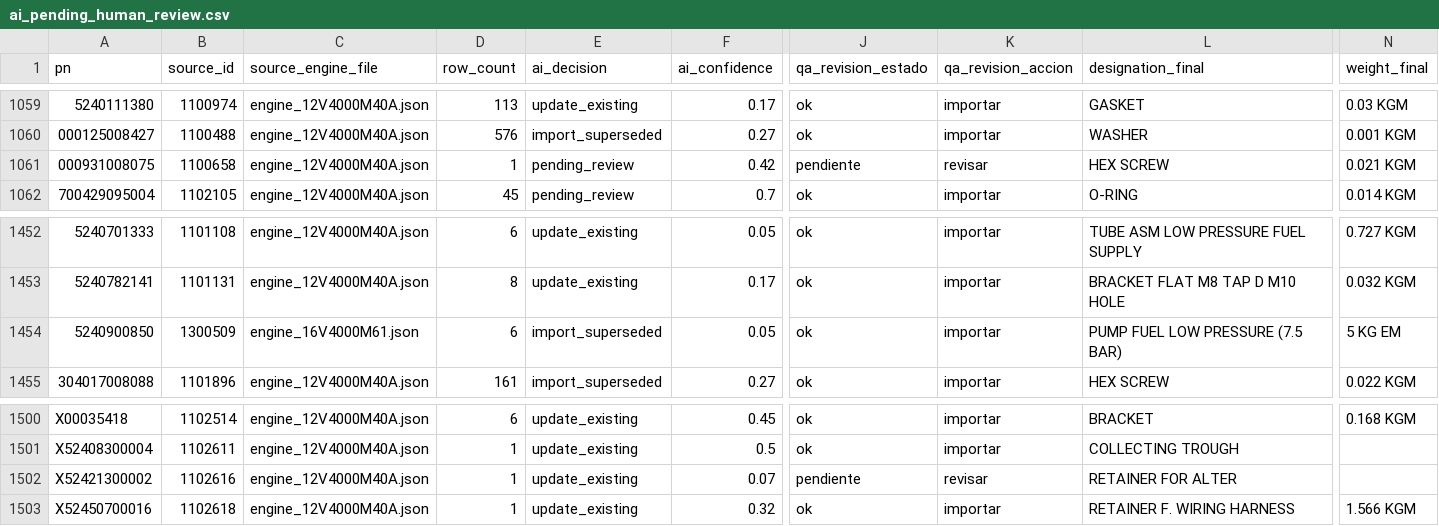
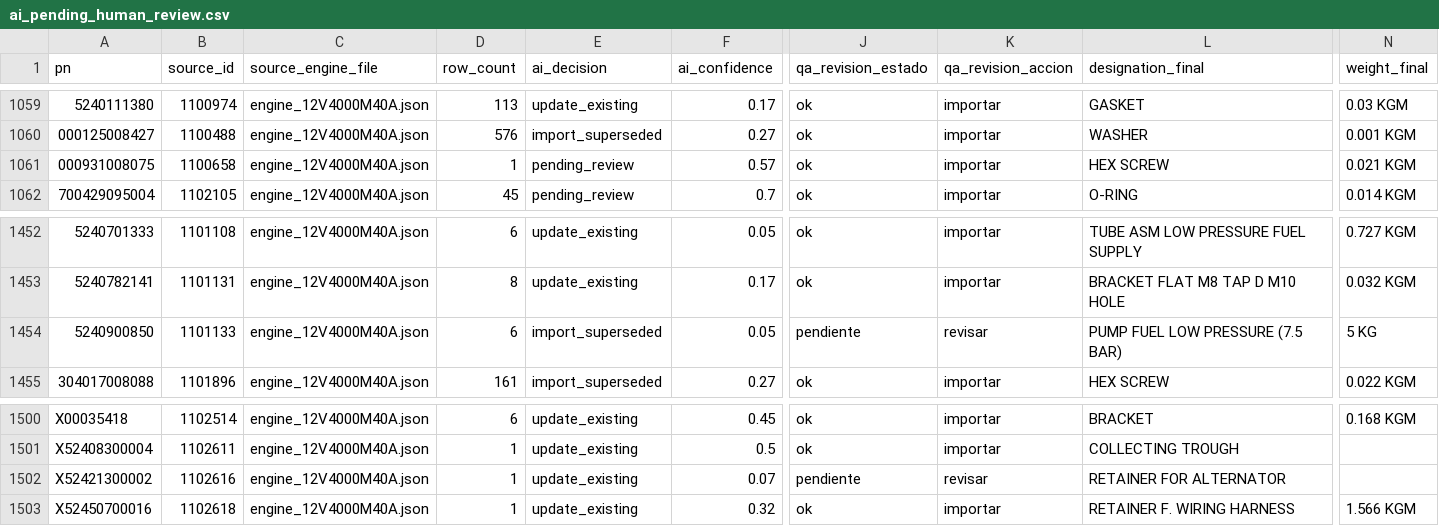
Before and after one commit to jordipik/MILU_QA, a CSV file: data/output/ai_review/ai_pending_human_review.csv, drawn as a sheet; only a part is shown, gaps mark what is left out; the diff names each change by its address in the sheet, - before the commit and + after, or states it on an @@ line.

```diff
--- a/data/output/ai_review/ai_pending_human_review.csv
+++ b/data/output/ai_review/ai_pending_human_review.csv
-F1061 (ai_confidence): 0.42
+F1061 (ai_confidence): 0.57
-J1061 (qa_revision_estado): pendiente
+J1061 (qa_revision_estado): ok
-K1061 (qa_revision_accion): revisar
+K1061 (qa_revision_accion): importar
-B1454 (source_id): 1300509
+B1454 (source_id): 1101133
-C1454 (source_engine_file): engine_16V4000M61.json
+C1454 (source_engine_file): engine_12V4000M40A.json
-J1454 (qa_revision_estado): ok
+J1454 (qa_revision_estado): pendiente
-K1454 (qa_revision_accion): importar
+K1454 (qa_revision_accion): revisar
-N1454 (weight_final): 5 KG EM
+N1454 (weight_final): 5 KG
-L1502 (designation_final): RETAINER FOR ALTER
+L1502 (designation_final): RETAINER FOR ALTERNATOR
```
Also changed, not shown: data/output/ai_review/ai_conflicts_summary.csv, data/output/export_review/wordpress_export_preview.csv, 17 other files.
